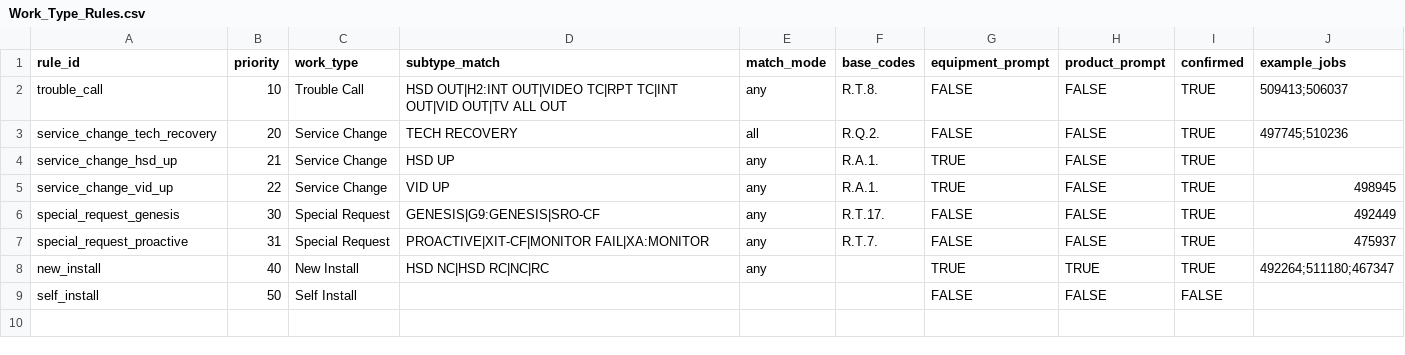
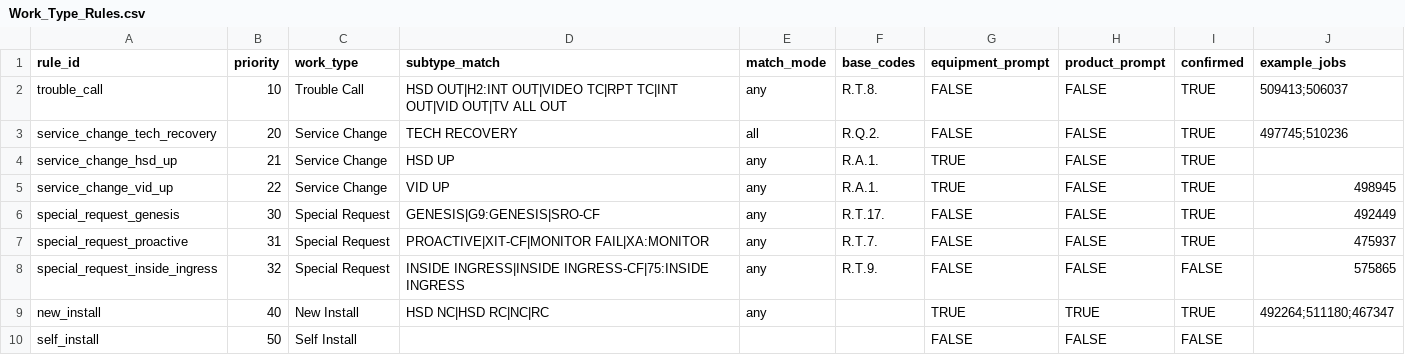
Before and after one commit to AndreiUralov/itg-xfinity-bot, a CSV file: data/sheets/Work_Type_Rules.csv, drawn as a sheet.

```diff
--- a/data/sheets/Work_Type_Rules.csv
+++ b/data/sheets/Work_Type_Rules.csv
@@ -7,2 +7,3 @@ special_request_genesis,30,Special Request,"GENESIS|G9:GENESIS|SRO-CF",any,R.T.1
 special_request_proactive,31,Special Request,"PROACTIVE|XIT-CF|MONITOR FAIL|XA:MONITOR",any,R.T.7.,FALSE,FALSE,TRUE,475937
+special_request_inside_ingress,32,Special Request,"INSIDE INGRESS|INSIDE INGRESS-CF|75:INSIDE INGRESS",any,R.T.9.,FALSE,FALSE,FALSE,575865
 new_install,40,New Install,"HSD NC|HSD RC|NC|RC",any,,TRUE,TRUE,TRUE,492264;511180;467347
```
Also changed, not shown: data/sheets/Rates.csv, 3 other files.
